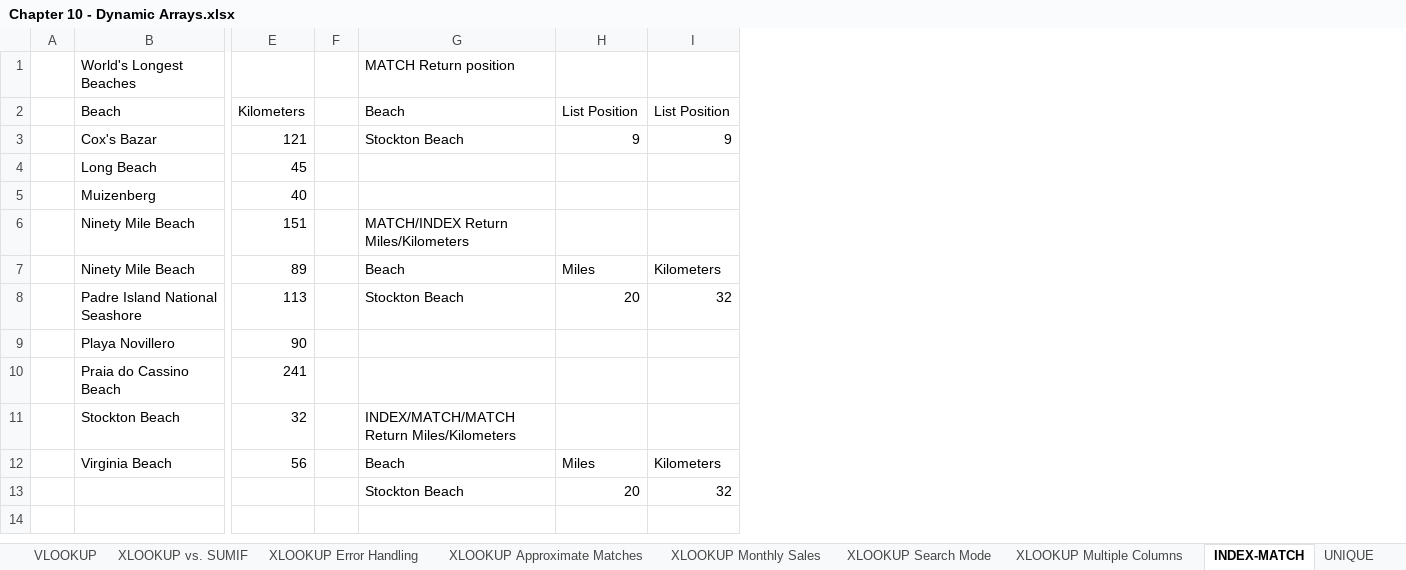
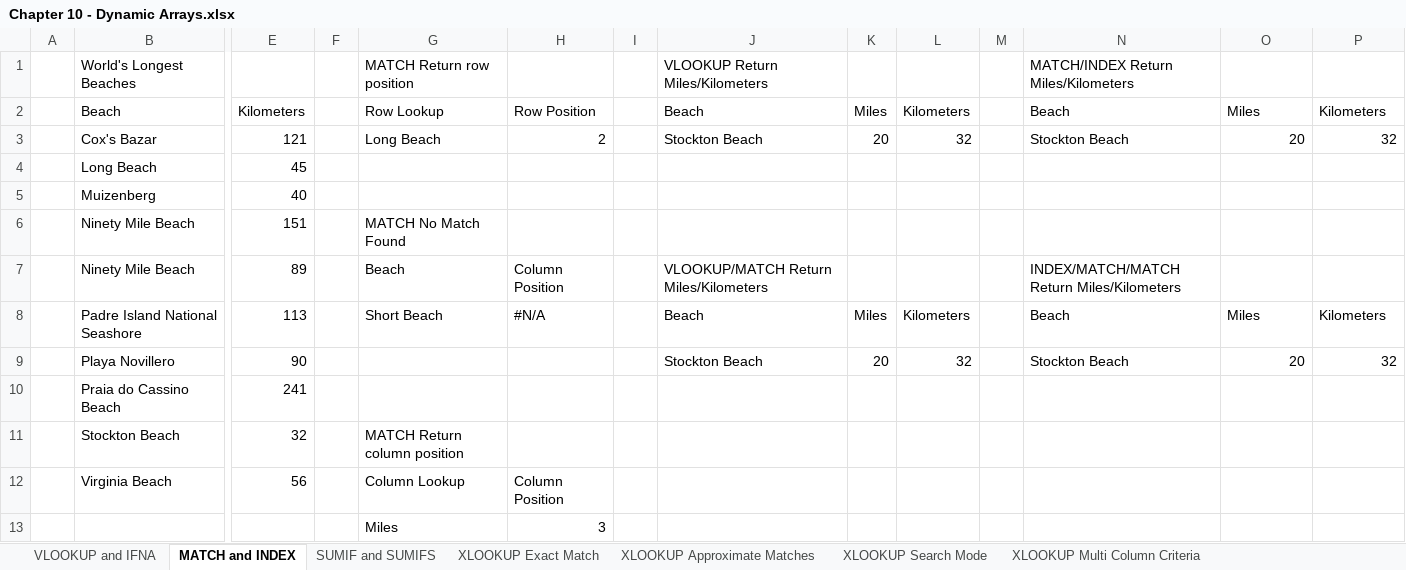
Before and after one commit to PacktPublishing/Exploring-Microsoft-Excels-Hidden-Treasures, an Excel workbook: Chapter10/Chapter 10 - Dynamic Arrays.xlsx, sheet MATCH and INDEX, drawn as a sheet; only a part is shown, gaps mark what is left out; values as stored, in another font and other column widths than the file's, no cell formats; addresses are those after the commit; the diff names each change by its address in the sheet, - before the commit and + after, or states it on an @@ line.

```diff
--- a/Chapter10/Chapter 10 - Dynamic Arrays.xlsx (sheet MATCH and INDEX)
+++ b/Chapter10/Chapter 10 - Dynamic Arrays.xlsx (sheet MATCH and INDEX)
-sheet tab: VLOOKUP
+sheet tab: VLOOKUP and IFNA
-sheet tab: XLOOKUP vs. SUMIF
+sheet tab: SUMIF and SUMIFS
-sheet tab: XLOOKUP Multiple Columns
+sheet tab: XLOOKUP Multi Column Criteria
-sheet tab: INDEX-MATCH
+sheet tab: MATCH and INDEX
-sheet tab: XLOOKUP Error Handling
+sheet tab: XLOOKUP Exact Match
@@ sheet tab order changed: VLOOKUP and IFNA | MATCH and INDEX | SUMIF and SUMIFS | XLOOKUP Exact Match | XLOOKUP Approximate Matches | XLOOKUP Search Mode | XLOOKUP Multi Column Criteria @@
+column G, rows 1-13: MATCH Return row position | Row Lookup | Long Beach |  |  | MATCH No Match Found | Beach | Short Beach |  |  | MATCH Return column position | Column Lookup | Miles
+column H, rows 2-13: Row Position | 2 |  |  |  | Column Position | #N/A |  |  |  | Column Position | 3
+column I, empty
+column J, rows 1-9: VLOOKUP Return Miles/Kilometers | Beach | Stockton Beach |  |  |  | VLOOKUP/MATCH Return Miles/Kilometers | Beach | Stockton Beach
+column K, rows 2-9: Miles | 20 |  |  |  |  | Miles | 20
+column L, rows 2-9: Kilometers | 32 |  |  |  |  | Kilometers | 32
+column M, empty
-N1: MATCH Return position
+N1: MATCH/INDEX Return Miles/Kilometers
-O2: List Position
+O2: Miles
-P2: List Position
+P2: Kilometers
-O3: 9
+O3: 20
-P3: 9
+P3: 32
-N6: MATCH/INDEX Return Miles/Kilometers
+N6: (empty)
-N7: Beach
+N7: INDEX/MATCH/MATCH Return Miles/Kilometers
-O7: Miles
+O7: (empty)
-P7: Kilometers
+P7: (empty)
-N8: Stockton Beach
+N8: Beach
-O8: 20
+O8: Miles
-P8: 32
+P8: Kilometers
-N9: (empty)
+N9: Stockton Beach
-O9: (empty)
+O9: 20
-P9: (empty)
+P9: 32
-N11: INDEX/MATCH/MATCH Return Miles/Kilometers
+N11: (empty)
-N12: Beach
+N12: (empty)
-O12: Miles
+O12: (empty)
-P12: Kilometers
+P12: (empty)
-N13: Stockton Beach
+N13: (empty)
-O13: 20
+O13: (empty)
-P13: 32
+P13: (empty)
```
Also changed, not shown: sheet Dynamic Amortization Table, sheet FILTER, sheet RANDARRAY, sheet SUMIF and SUMIFS, sheet VLOOKUP and IFNA, sheet SORT and SORTBY, 5 more sheets, other sheet tabs, cell formats, formulas that keep their value, charts or pictures.
